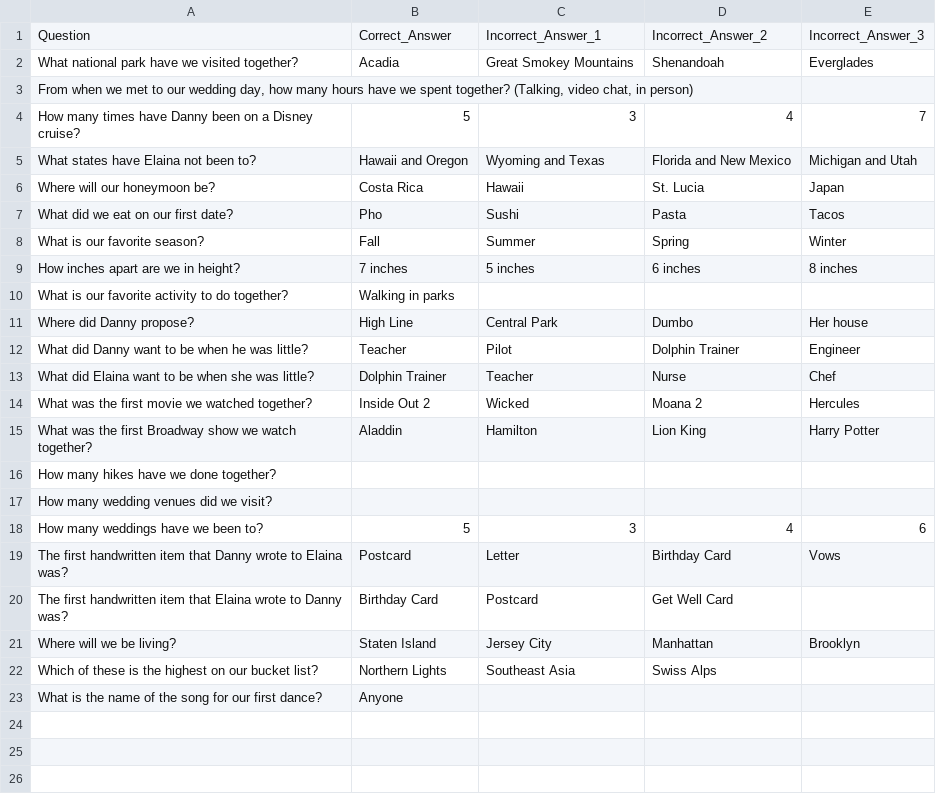
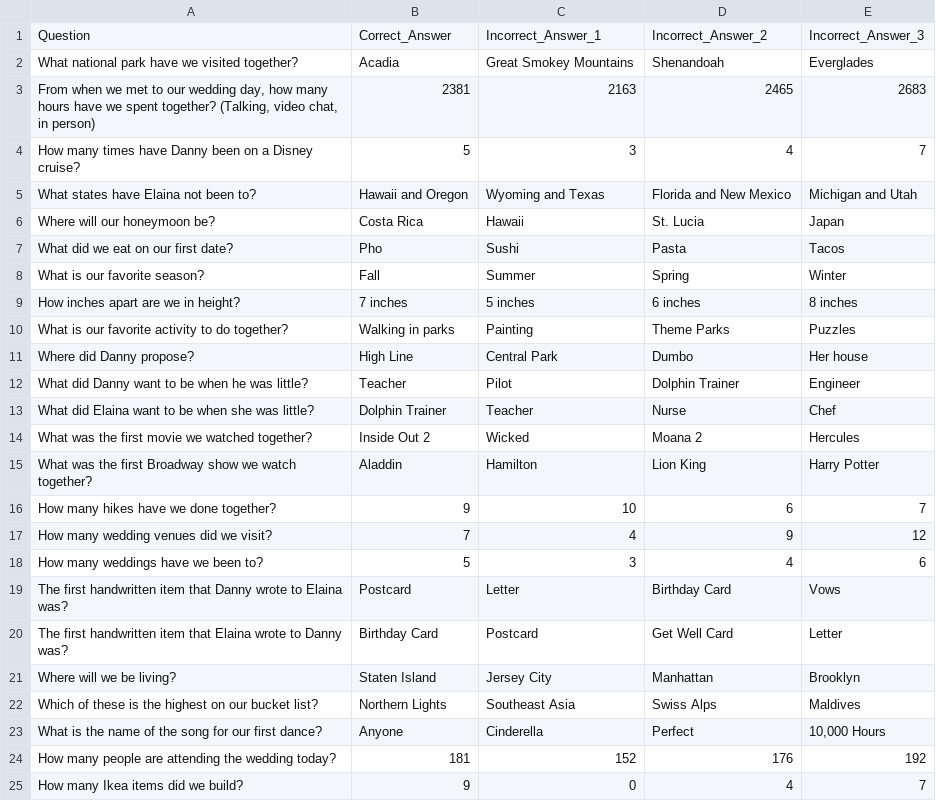
Before and after one commit to elainandanny/wedding-trivia, a CSV file: English_Questions.csv, drawn as a sheet.

Commit message:
Update English_Questions.csv

```diff
--- a/English_Questions.csv
+++ b/English_Questions.csv
@@ -2,3 +2,3 @@ Question,Correct_Answer,Incorrect_Answer_1,Incorrect_Answer_2,Incorrect_Answer_3
 What national park have we visited together?,Acadia,Great Smokey Mountains,Shenandoah,Everglades
-"From when we met to our wedding day, how many hours have we spent together? (Talking, video chat, in person)",,,,
+"From when we met to our wedding day, how many hours have we spent together? (Talking, video chat, in person)",2381,2163,2465,2683
 How many times have Danny been on a Disney cruise?,5,3,4,7
@@ -9,3 +9,3 @@ What is our favorite season?,Fall,Summer,Spring,Winter
 How inches apart are we in height?,7 inches,5 inches,6 inches,8 inches
-What is our favorite activity to do together?,Walking in parks,,,
+What is our favorite activity to do together?,Walking in parks,Painting,Theme Parks,Puzzles
 Where did Danny propose?,High Line,Central Park,Dumbo,Her house
@@ -15,9 +15,11 @@ What was the first movie we watched together?,Inside Out 2,Wicked,Moana 2,Hercul
 What was the first Broadway show we watch together?,Aladdin,Hamilton,Lion King,Harry Potter
-How many hikes have we done together?,,,,
-How many wedding venues did we visit?,,,,
+How many hikes have we done together?,9,10,6,7
+How many wedding venues did we visit?,7,4,9,12
 How many weddings have we been to?,5,3,4,6
 The first handwritten item that Danny wrote to Elaina was?,Postcard,Letter,Birthday Card,Vows
-The first handwritten item that Elaina wrote to Danny was?,Birthday Card,Postcard,Get Well Card,
+The first handwritten item that Elaina wrote to Danny was?,Birthday Card,Postcard,Get Well Card,Letter
 Where will we be living?,Staten Island,Jersey City,Manhattan,Brooklyn
-Which of these is the highest on our bucket list?,Northern Lights,Southeast Asia,Swiss Alps,
-What is the name of the song for our first dance?,Anyone,,,
+Which of these is the highest on our bucket list?,Northern Lights,Southeast Asia,Swiss Alps,Maldives
+What is the name of the song for our first dance?,Anyone,Cinderella,Perfect,"10,000 Hours"
+How many people are attending the wedding today?,181,152,176,192
+How many Ikea items did we build?,9,0,4,7
```
